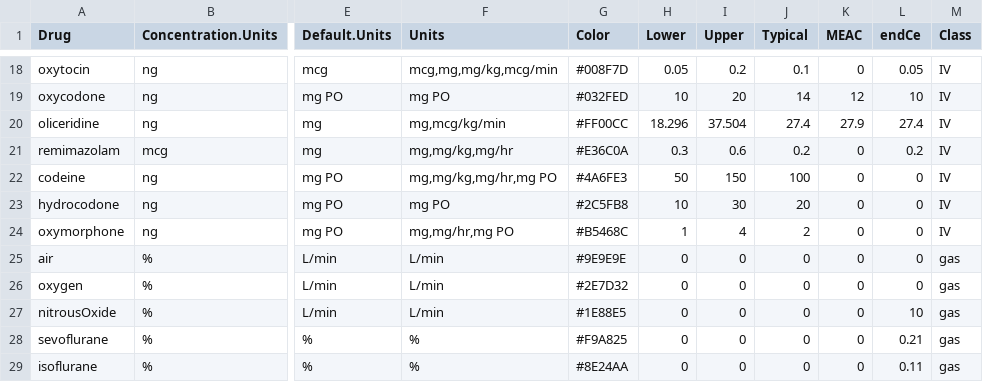
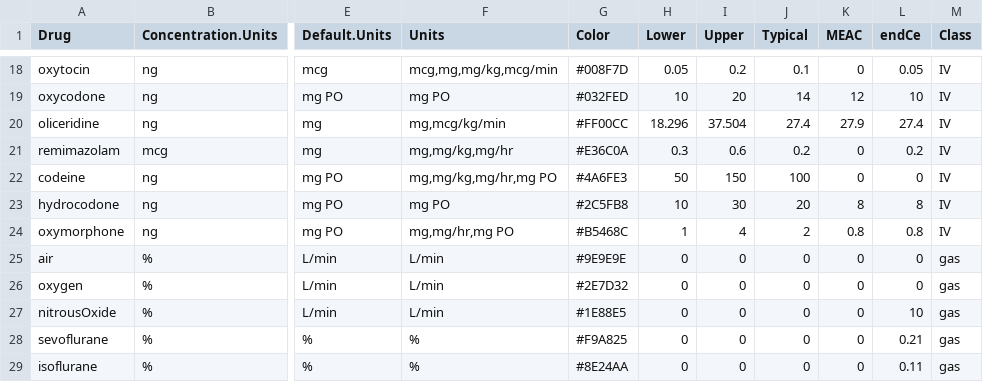
Before and after one commit to StevenLShafer/stanpumpR, a CSV file: inst/extdata/drugDefaults_global.csv, drawn as a sheet; only a part is shown, gaps mark what is left out; the diff names each change by its address in the sheet, - before the commit and + after, or states it on an @@ line.

```diff
--- a/inst/extdata/drugDefaults_global.csv
+++ b/inst/extdata/drugDefaults_global.csv
-K23 (MEAC): 0
+K23 (MEAC): 8
-L23 (endCe): 0
+L23 (endCe): 8
-K24 (MEAC): 0
+K24 (MEAC): 0.8
-L24 (endCe): 0
+L24 (endCe): 0.8
```
Also changed, not shown: 4 other files.
